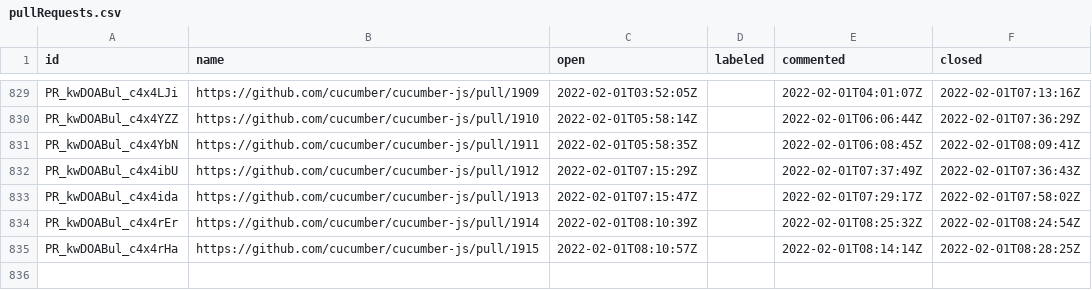
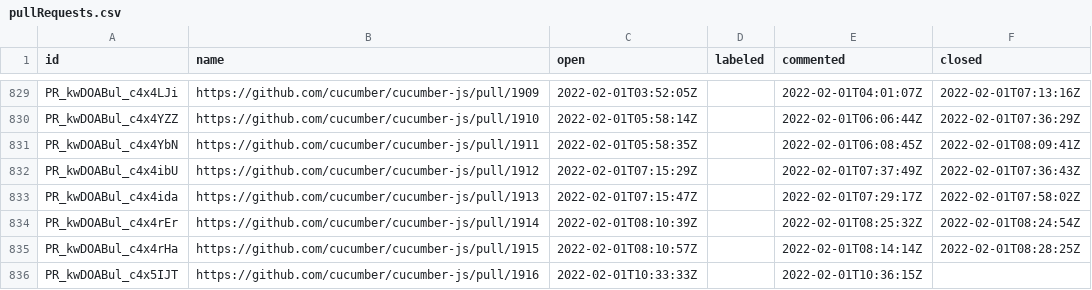
Before and after one commit to cucumber/oselvar-github-metrics, a CSV file: data/cucumber/cucumber-js/pullRequests.csv, drawn as a sheet; only a part is shown, gaps mark what is left out; the diff names each change by its address in the sheet, - before the commit and + after, or states it on an @@ line.

```diff
--- a/data/cucumber/cucumber-js/pullRequests.csv
+++ b/data/cucumber/cucumber-js/pullRequests.csv
+row 836: PR_kwDOABul_c4x5IJT | https://github.com/cucumber/cucumber-js/pull/1916 | 2022-02-01T10:33:33Z |  | 2022-02-01T10:36:15Z
```
